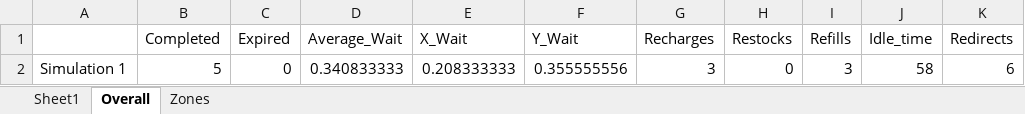
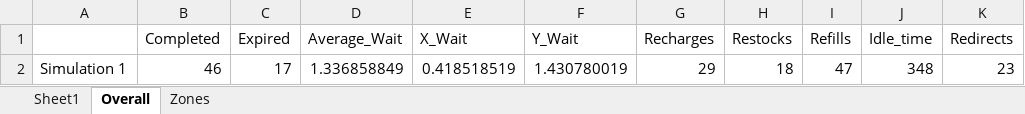
Before and after one commit to JonathanCLarson/SMART_UAV_disaster_algorithm_1, an Excel workbook: Simulation_Code_1/Display Simulation/simulationResult.xlsx, sheet Overall, drawn as a sheet; values as stored, in another font and other column widths than the file's, no borders; removed rows and columns are numbered as before the commit, all else as after; the diff names each change by its address in the sheet, - before the commit and + after, or states it on an @@ line.

```diff
--- a/Simulation_Code_1/Display Simulation/simulationResult.xlsx (sheet Overall)
+++ b/Simulation_Code_1/Display Simulation/simulationResult.xlsx (sheet Overall)
-row 2: Simulation 1 | 5 | 0 | 0.340833333 | 0.208333333 | 0.355555556 | 3 | 0 | 3 | 58 | 6
+row 2: Simulation 1 | 46 | 17 | 1.336858849 | 0.418518519 | 1.430780019 | 29 | 18 | 47 | 348 | 23
```
Also changed, not shown: sheet Zones, Simulation_Code_1/simulationResult.xlsx, 4 other files.
